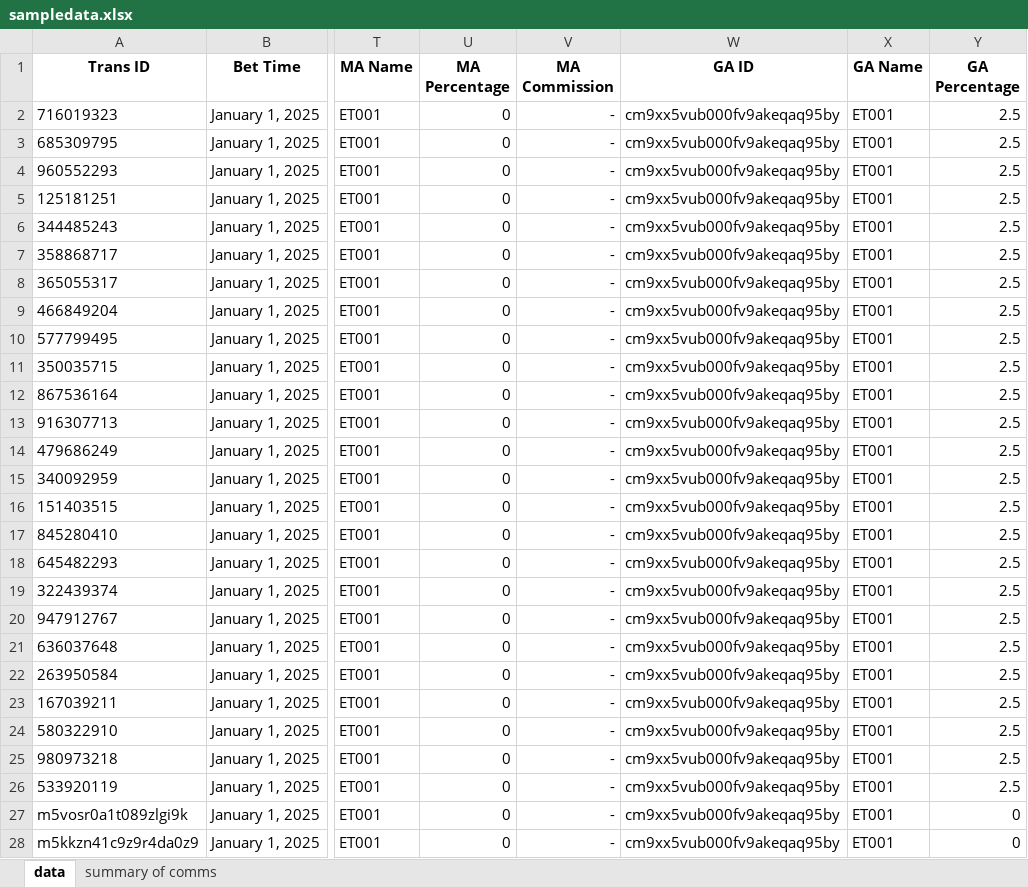
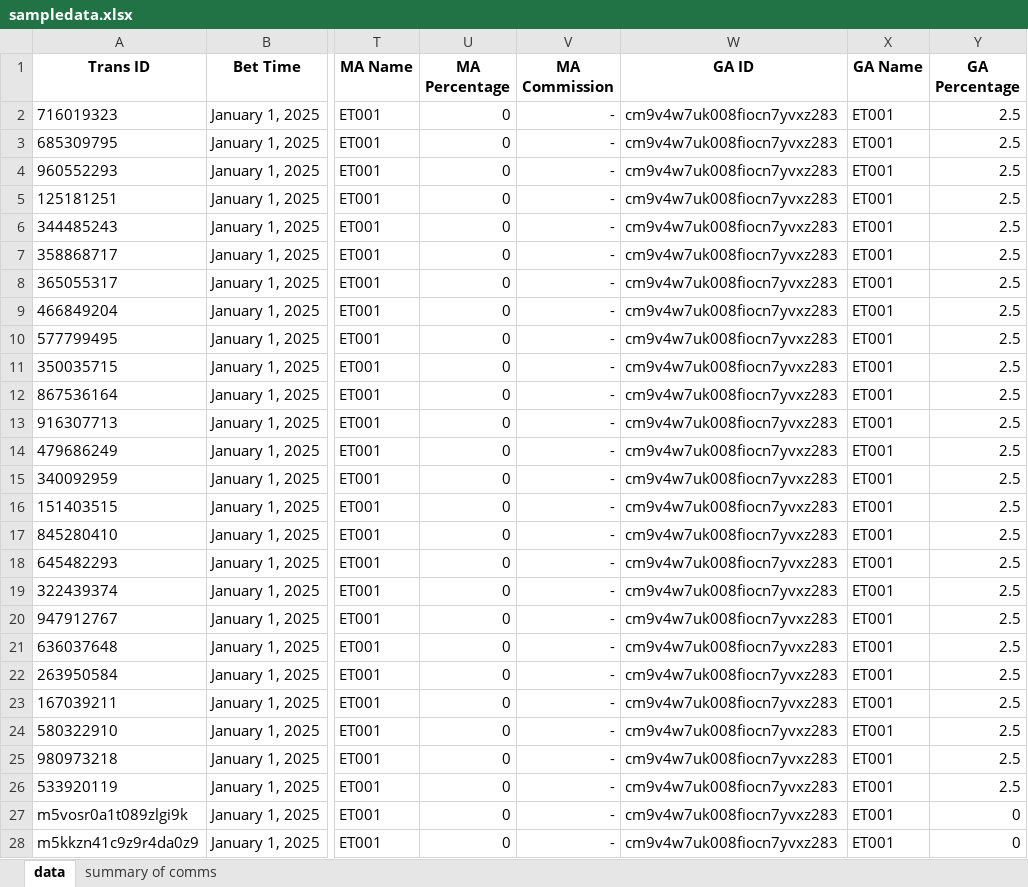
Before and after one commit to ritesh-metagame/p-agent-system, an Excel workbook: server/src/data/sampledata.xlsx, sheet data, drawn as a sheet; only a part is shown, gaps mark what is left out; values as stored, in another font and other column widths than the file's, no borders; the diff covers the shown part only; the diff names each change by its address in the sheet, - before the commit and + after, or states it on an @@ line.

```diff
--- a/server/src/data/sampledata.xlsx (sheet data)
+++ b/server/src/data/sampledata.xlsx (sheet data)
-W2:W28 (GA ID): cm9xx5vub000fv9akeqaq95by
+W2:W28 (GA ID): cm9v4w7uk008fiocn7yvxz283
```
Also changed, not shown: 473 edited cells elsewhere in this sheet, 4 other files.
